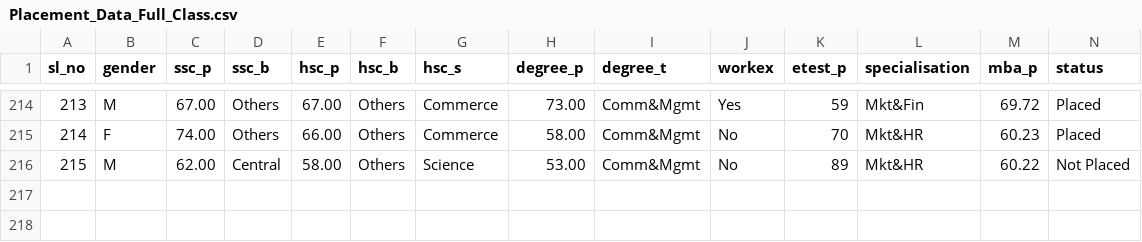
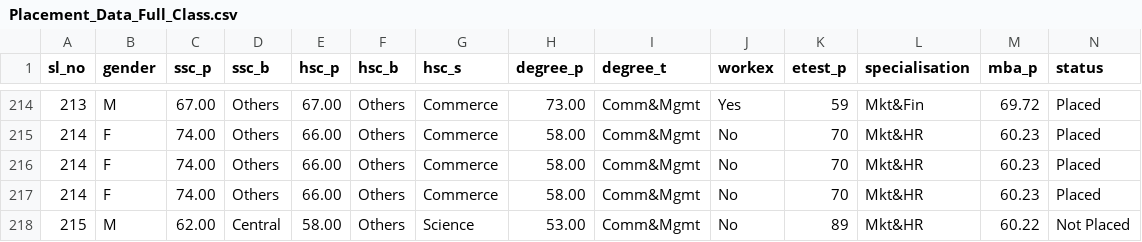
Before and after one commit to AryanGoyal17/LEAD-ML-Workshop, a CSV file: data/Placement_Data_Full_Class.csv, drawn as a sheet; only a part is shown, gaps mark what is left out; rows hold the shown columns only; the diff names each change by its address in the sheet, - before the commit and + after, or states it on an @@ line.

Commit message:
chore: add placement data

```diff
--- a/data/Placement_Data_Full_Class.csv
+++ b/data/Placement_Data_Full_Class.csv
+row 216: 214 | F | 74.00 | Others | 66.00 | Others | Commerce | 58.00 | Comm&Mgmt | No | 70 | Mkt&HR | 60.23 | Placed
+row 217: 214 | F | 74.00 | Others | 66.00 | Others | Commerce | 58.00 | Comm&Mgmt | No | 70 | Mkt&HR | 60.23 | Placed
```
